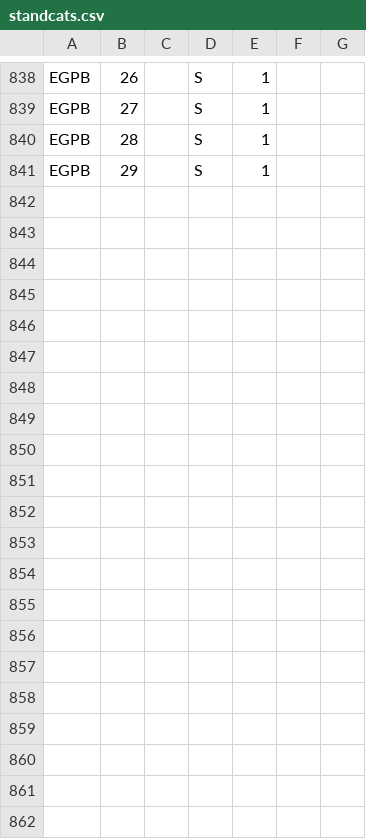
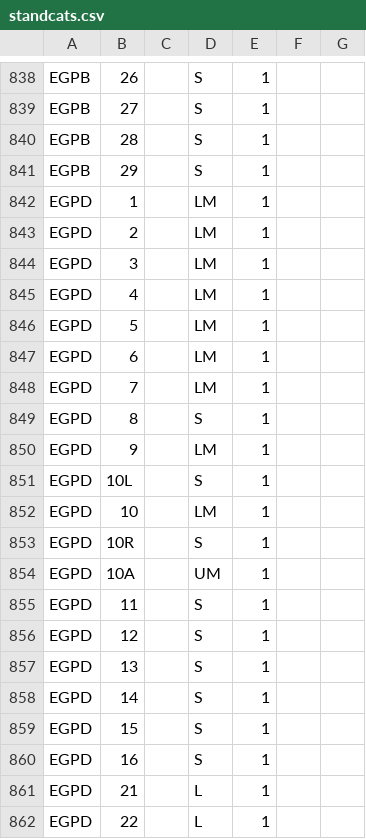
Before and after one commit to VATSIM-UK/uk-controller-api, a CSV file: database/data/stands/2020/standcats.csv, drawn as a sheet; only a part is shown, gaps mark what is left out.

Commit message:
EGPD Stands

```diff
--- a/database/data/stands/2020/standcats.csv
+++ b/database/data/stands/2020/standcats.csv
@@ -841 +841,22 @@ EGPB,28,,S,1
 EGPB,29,,S,1
+EGPD,1,,LM,1
+EGPD,2,,LM,1
+EGPD,3,,LM,1
+EGPD,4,,LM,1
+EGPD,5,,LM,1
+EGPD,6,,LM,1
+EGPD,7,,LM,1
+EGPD,8,,S,1
+EGPD,9,,LM,1
+EGPD,10L,,S,1
+EGPD,10,,LM,1
+EGPD,10R,,S,1
+EGPD,10A,,UM,1
+EGPD,11,,S,1
+EGPD,12,,S,1
+EGPD,13,,S,1
+EGPD,14,,S,1
+EGPD,15,,S,1
+EGPD,16,,S,1
+EGPD,21,,L,1
+EGPD,22,,L,1
```
Also changed, not shown: database/data/stands/2020/standpairs.csv, database/data/stands/2020/toretire.csv.
